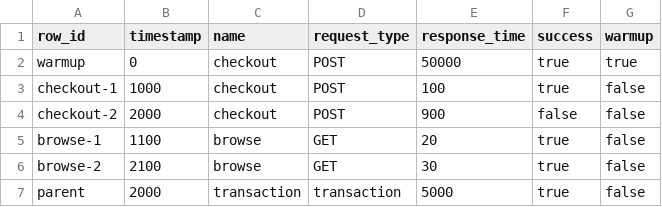
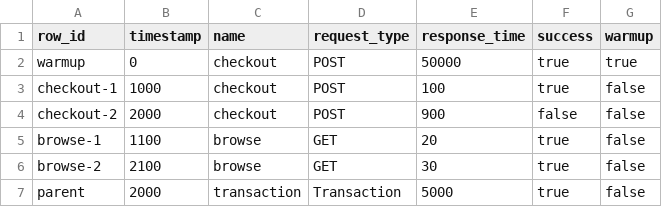
Before and after one commit to QAInsights/p95-bench, a CSV file: packs/p95-matrix/overlays/locust/a01-locust.requests.csv, drawn as a sheet.

```diff
--- a/packs/p95-matrix/overlays/locust/a01-locust.requests.csv
+++ b/packs/p95-matrix/overlays/locust/a01-locust.requests.csv
@@ -6,2 +6,2 @@ browse-1,1100,browse,GET,20,true,false
 browse-2,2100,browse,GET,30,true,false
-parent,2000,transaction,transaction,5000,true,false
+parent,2000,transaction,Transaction,5000,true,false
```
Also changed, not shown: packs/p95-matrix/tasks/analysis/a01-locust.requests.csv, 6 other files.
